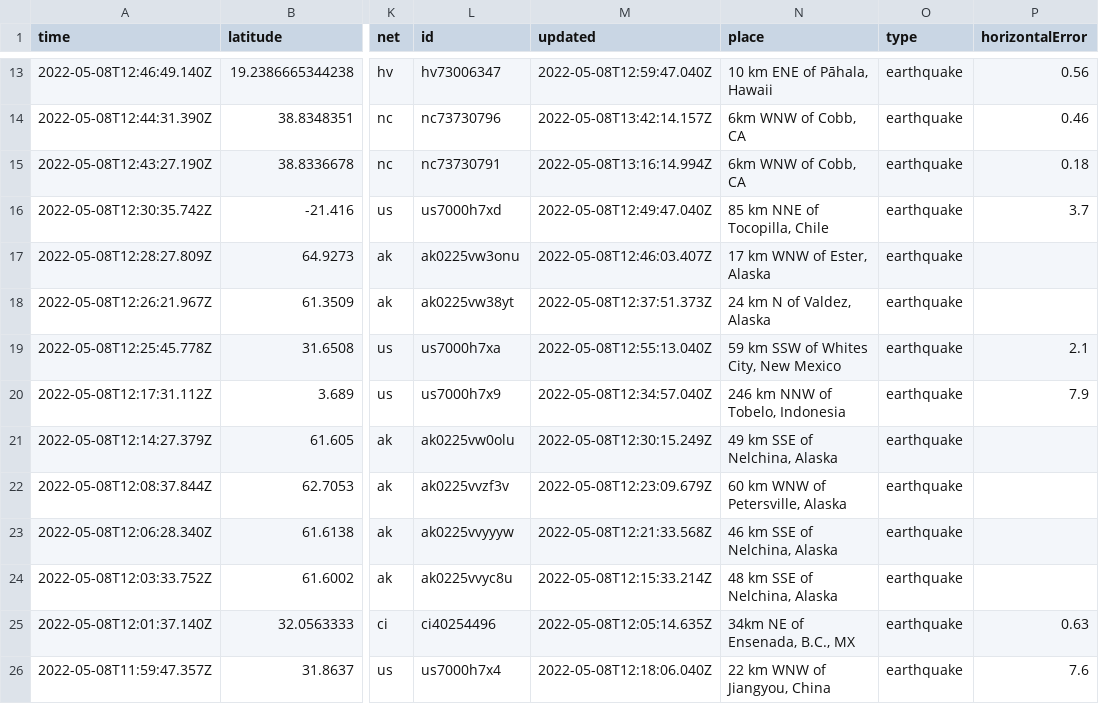
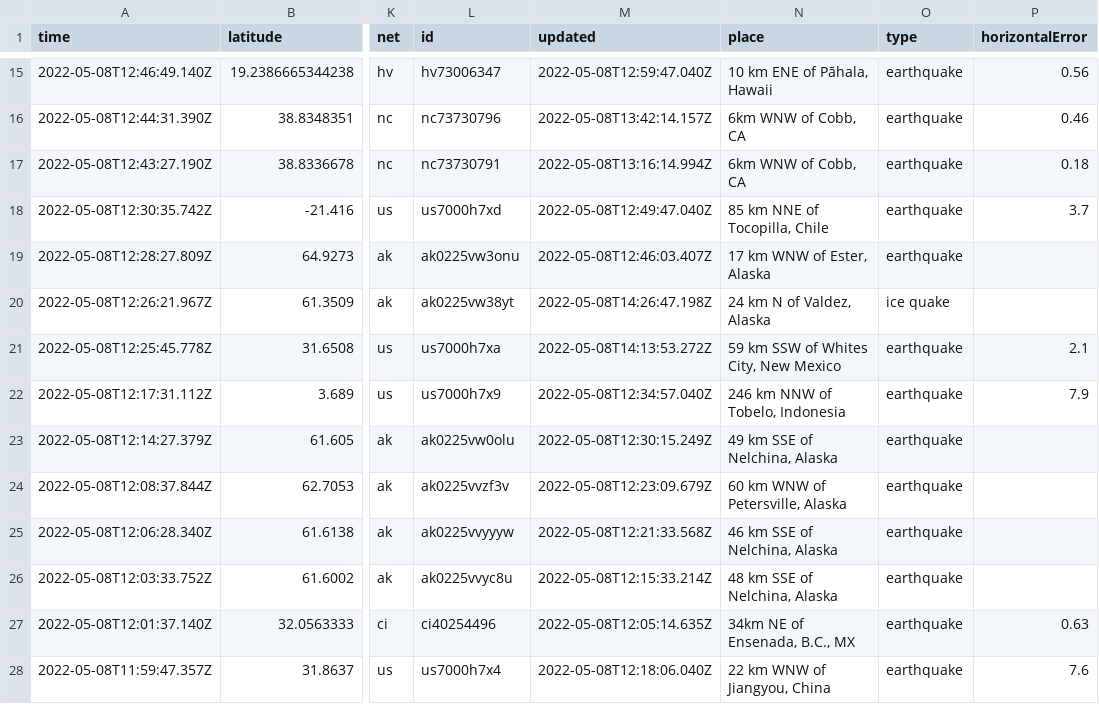
Before and after one commit to lizmurray3/my-data-robot, a CSV file: usgs_current.csv, drawn as a sheet; only a part is shown, gaps mark what is left out; addresses are those after the commit; the diff covers the shown part only; the diff names each change by its address in the sheet, - before the commit and + after, or states it on an @@ line.

```diff
--- a/usgs_current.csv
+++ b/usgs_current.csv
-M20 (updated): 2022-05-08T12:37:51.373Z
+M20 (updated): 2022-05-08T14:26:47.198Z
-O20 (type): earthquake
+O20 (type): ice quake
-M21 (updated): 2022-05-08T12:55:13.040Z
+M21 (updated): 2022-05-08T14:13:53.272Z
```
Also changed, not shown: 5 added rows, 2 removed rows and 6 edited cells elsewhere in this file.
